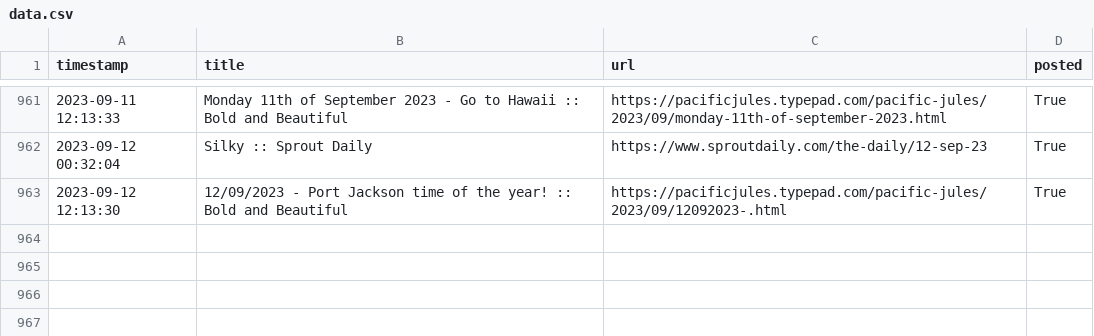
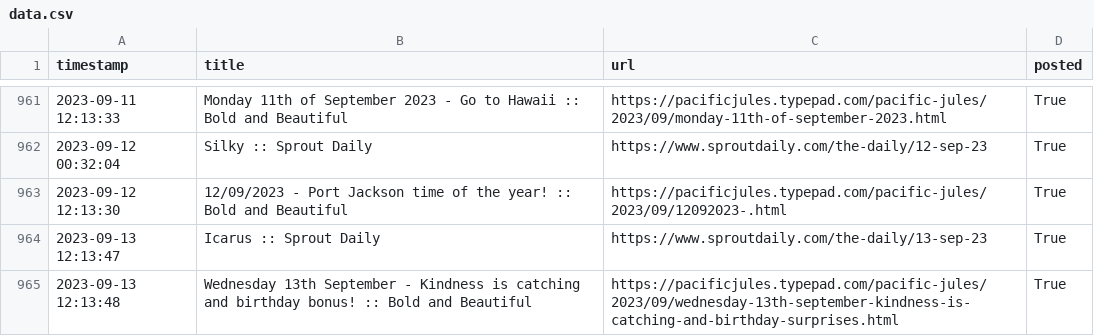
Before and after one commit to alexlaverty/manlybeach-reddit-bot, a CSV file: data.csv, drawn as a sheet; only a part is shown, gaps mark what is left out.

```diff
--- a/data.csv
+++ b/data.csv
@@ -963 +963,3 @@ timestamp,title,url,posted
 2023-09-12 12:13:30,12/09/2023 - Port Jackson time of the year! :: Bold and Beautiful,https://pacificjules.typepad.com/pacific-jules/2023/09/12092023-.html,True
+2023-09-13 12:13:47,Icarus  :: Sprout Daily,https://www.sproutdaily.com/the-daily/13-sep-23,True
+2023-09-13 12:13:48,Wednesday 13th September - Kindness is catching and birthday bonus! :: Bold and Beautiful,https://pacificjules.typepad.com/pacific-jules/2023/09/wednesday-13th-september-kindness-is-catching-and-birthday-surprises.html,True
```
